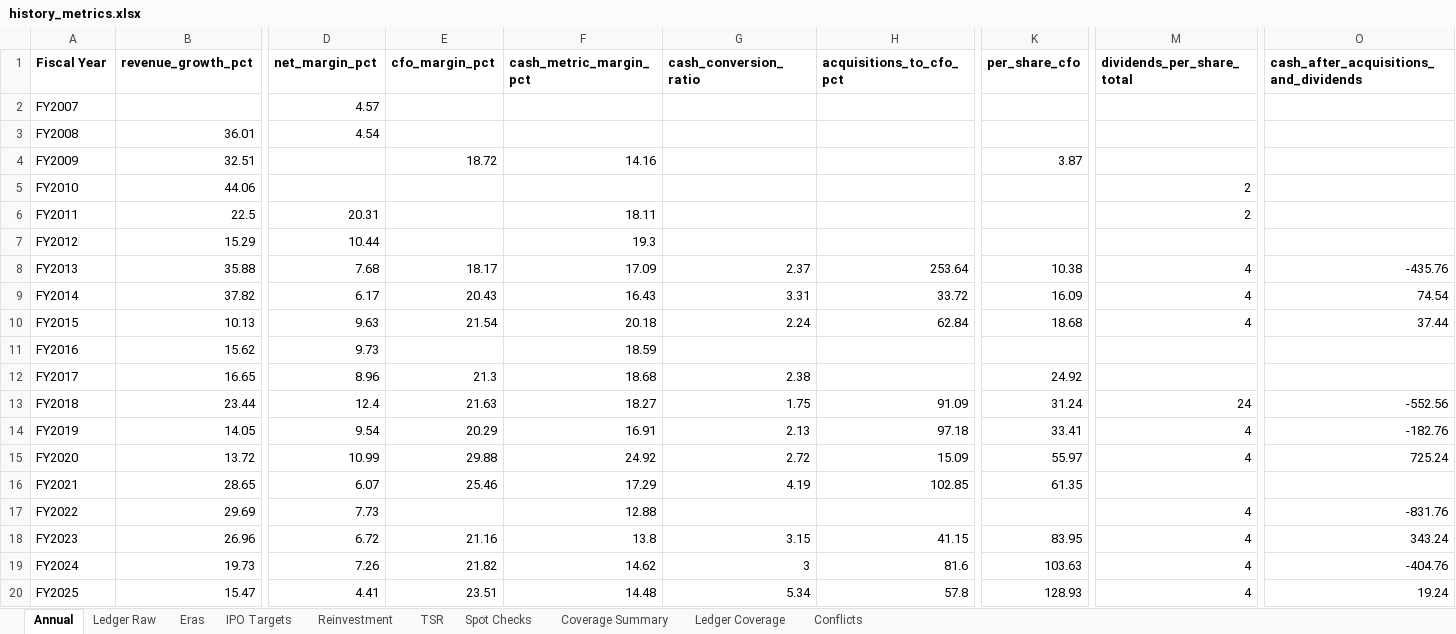
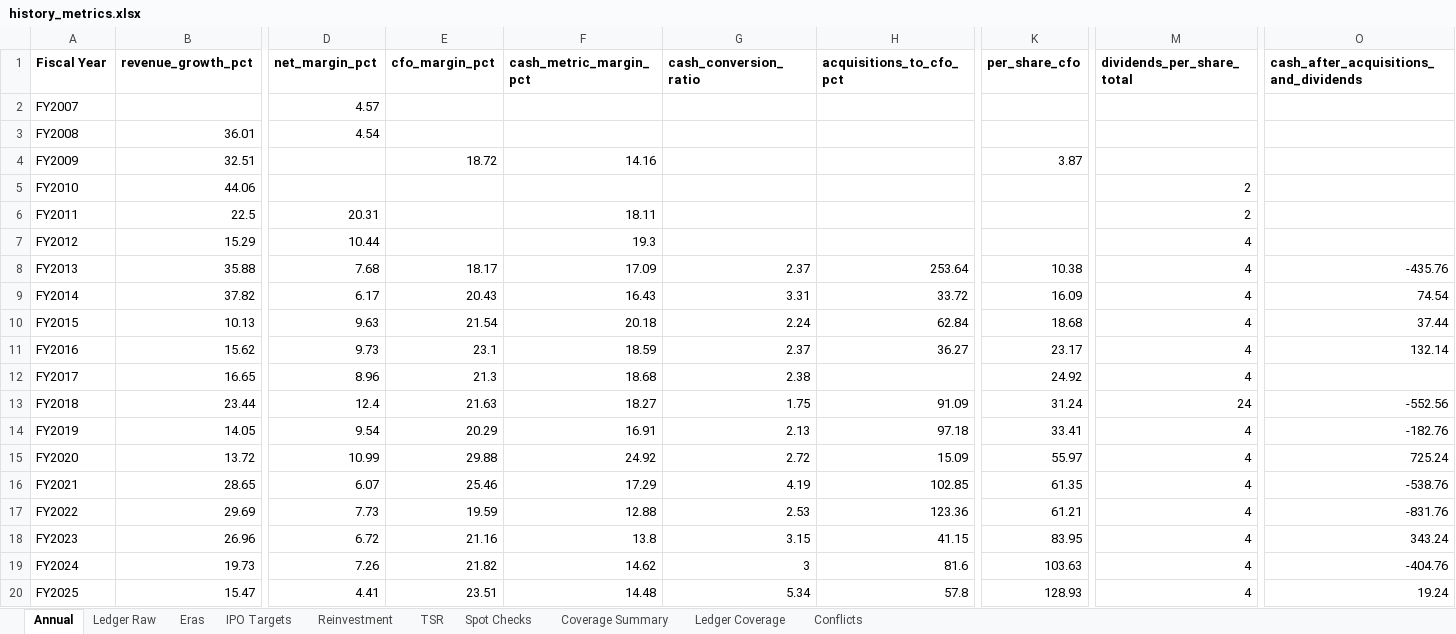
Before and after one commit to zhaohenglee/Sample_R, an Excel workbook: analysis/constellation-software/history-2007-2025/history_metrics.xlsx, sheet Annual, drawn as a sheet; only a part is shown, gaps mark what is left out; values as stored, in another font and other column widths than the file's, no borders; the diff names each change by its address in the sheet, - before the commit and + after, or states it on an @@ line.

```diff
--- a/analysis/constellation-software/history-2007-2025/history_metrics.xlsx (sheet Annual)
+++ b/analysis/constellation-software/history-2007-2025/history_metrics.xlsx (sheet Annual)
-M7 (dividends_per_share_total): (empty)
+M7 (dividends_per_share_total): 4
-E11 (cfo_margin_pct): (empty)
+E11 (cfo_margin_pct): 23.1
-G11 (cash_conversion_ratio): (empty)
+G11 (cash_conversion_ratio): 2.37
-H11 (acquisitions_to_cfo_pct): (empty)
+H11 (acquisitions_to_cfo_pct): 36.27
-K11 (per_share_cfo): (empty)
+K11 (per_share_cfo): 23.17
-M11:M12 (dividends_per_share_total): (empty)
+M11:M12 (dividends_per_share_total): 4
-O11: (empty)
+O11: 132.14
-M16 (dividends_per_share_total): (empty)
+M16 (dividends_per_share_total): 4
-O16: (empty)
+O16: -538.76
-E17 (cfo_margin_pct): (empty)
+E17 (cfo_margin_pct): 19.59
-G17 (cash_conversion_ratio): (empty)
+G17 (cash_conversion_ratio): 2.53
-H17 (acquisitions_to_cfo_pct): (empty)
+H17 (acquisitions_to_cfo_pct): 123.36
-K17 (per_share_cfo): (empty)
+K17 (per_share_cfo): 61.21
```
Also changed, not shown: sheet Ledger Raw, sheet Conflicts, sheet Eras, sheet Coverage Summary, 2 other files.
